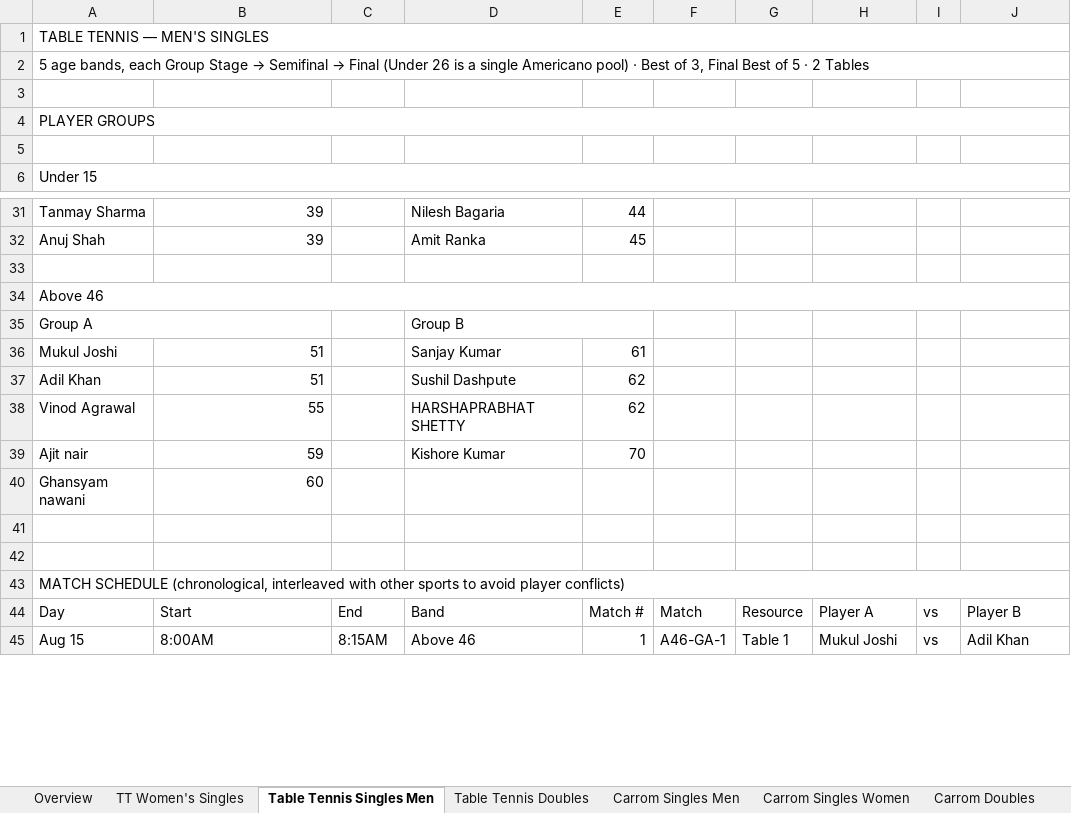
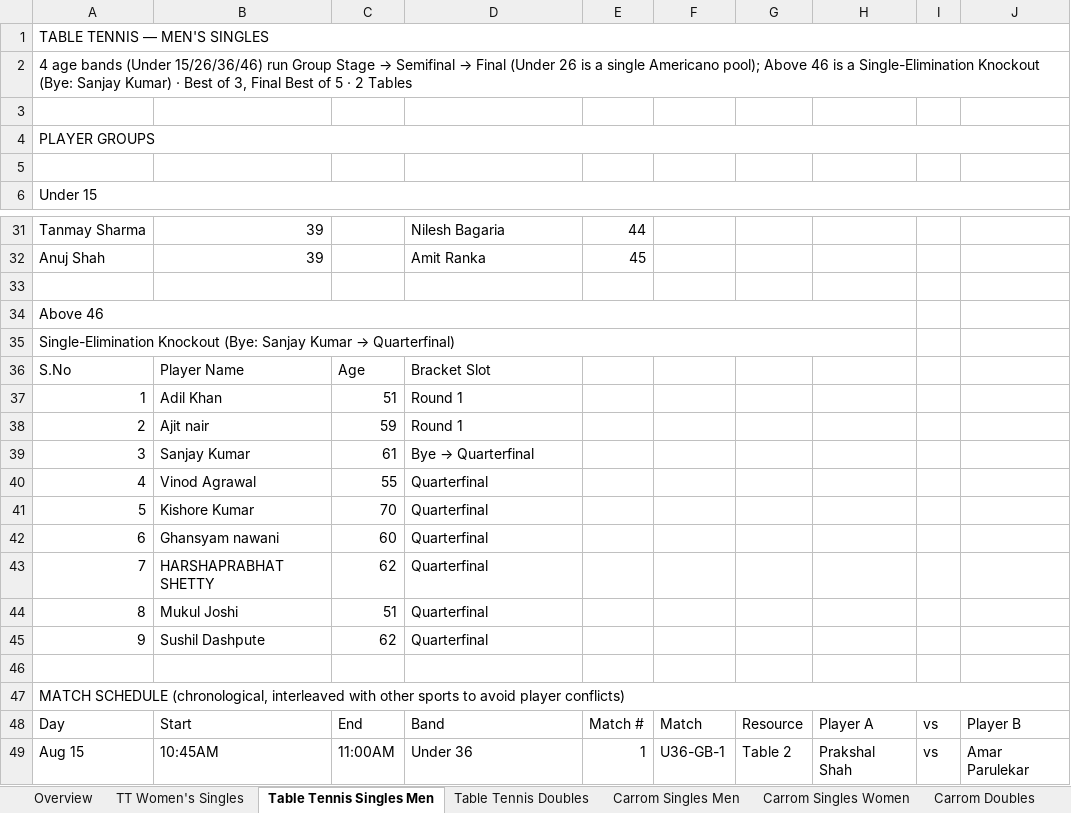
Before and after one commit to AnkitK1993/ekta-indoor-games, an Excel workbook: Ekta_Schedule_With_Matchups.xlsx, sheet Table Tennis Singles Men, drawn as a sheet; only a part is shown, gaps mark what is left out; values as stored, in another font and other column widths than the file's, no cell formats; removed rows and columns are numbered as before the commit, all else as after; the diff covers the shown part only; the diff names each change by its address in the sheet, - before the commit and + after, or states it on an @@ line.

```diff
--- a/Ekta_Schedule_With_Matchups.xlsx (sheet Table Tennis Singles Men)
+++ b/Ekta_Schedule_With_Matchups.xlsx (sheet Table Tennis Singles Men)
@@ A2: 5 age bands, each Group Stage → Semifinal → Final (Under 26 is a single Americano pool) · Best… → 4 age bands (Under 15/26/36/46) run Group Stage → Semifinal → Final (Under 26 is a single Americano pool); Above 46 is a Single-Elimination Knockout (Bye: Sanjay Kumar) · Best… @@
-A34:J34 merged
+A34:H34 merged
-row 35: Group A |  |  | Group B
-row 36: Mukul Joshi | 51 |  | Sanjay Kumar | 61
-row 37: Adil Khan | 51 |  | Sushil Dashpute | 62
-row 38: Vinod Agrawal | 55 |  | HARSHAPRABHAT SHETTY | 62
-row 39: Ajit nair | 59 |  | Kishore Kumar | 70
-row 40: Ghansyam nawani | 60
@@ A35: (empty) → Single-Elimination Knockout (Bye: Sanjay Kumar → Quarterfinal) @@
+A35:H35 merged
+row 36: S.No | Player Name | Age | Bracket Slot
+row 37: 1 | Adil Khan | 51 | Round 1
+row 38: 2 | Ajit nair | 59 | Round 1
+row 39: 3 | Sanjay Kumar | 61 | Bye → Quarterfinal
+row 40: 4 | Vinod Agrawal | 55 | Quarterfinal
+row 41: 5 | Kishore Kumar | 70 | Quarterfinal
+row 42: 6 | Ghansyam nawani | 60 | Quarterfinal
+row 43: 7 | HARSHAPRABHAT SHETTY | 62 | Quarterfinal
+row 44: 8 | Mukul Joshi | 51 | Quarterfinal
+row 45: 9 | Sushil Dashpute | 62 | Quarterfinal
-B49: 8:00AM
+B49: 10:45AM
-C49: 8:15AM
+C49: 11:00AM
-D49: Above 46
+D49: Under 36
-F49: A46-GA-1
+F49: U36-GB-1
-G49: Table 1
+G49: Table 2
-H49: Mukul Joshi
+H49: Prakshal Shah
-J49: Adil Khan
+J49: Amar Parulekar
```
Also changed, not shown: 12 added rows, 23 removed rows and 266 edited cells elsewhere in this sheet, sheet TT Women's Singles, sheet Table Tennis Doubles, sheet Overview, cell formats, 4 other files.
